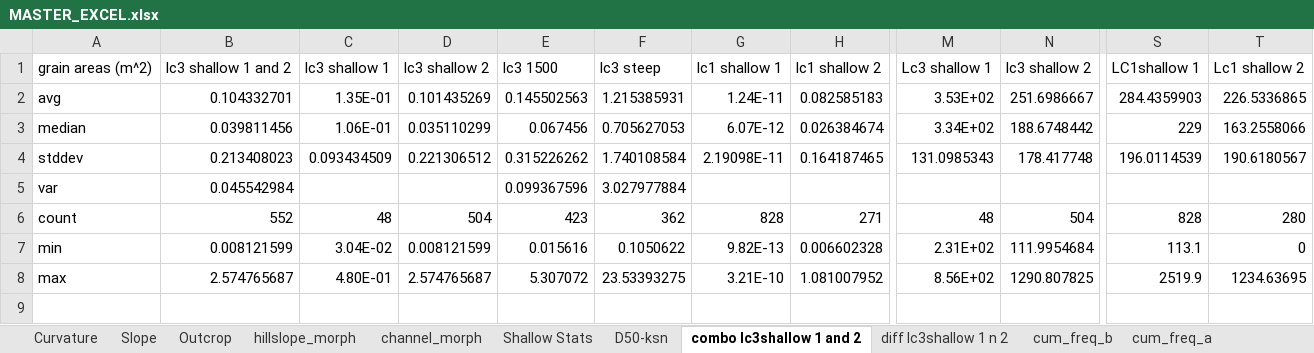
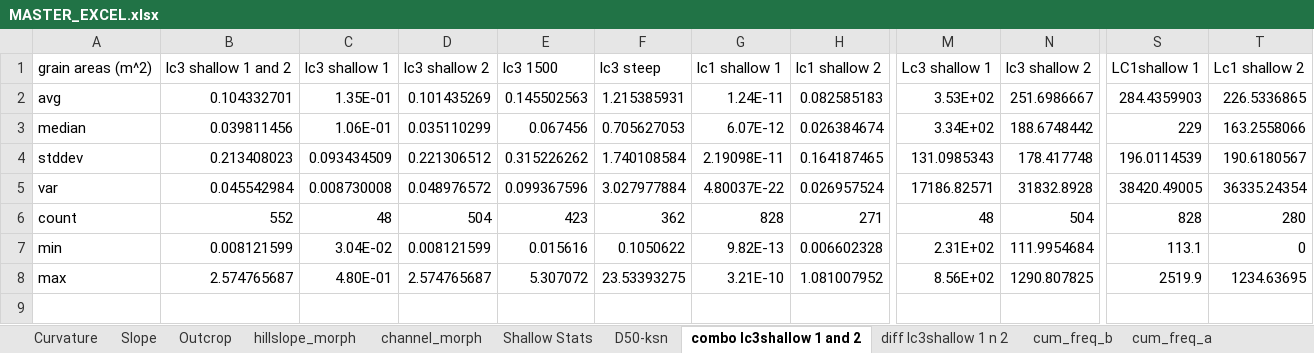
Before and after one commit to y05emite-sam/hillslope-project, an Excel workbook: data/MASTER_EXCEL.xlsx, sheet combo lc3shallow 1 and 2, drawn as a sheet; only a part is shown, gaps mark what is left out; values as stored, in another font and other column widths than the file's, no borders; charts and pictures not drawn; the diff names each change by its address in the sheet, - before the commit and + after, or states it on an @@ line.

```diff
--- a/data/MASTER_EXCEL.xlsx (sheet combo lc3shallow 1 and 2)
+++ b/data/MASTER_EXCEL.xlsx (sheet combo lc3shallow 1 and 2)
-C5: (empty)
+C5: 0.008730008
-D5: (empty)
+D5: 0.048976572
-G5: (empty)
+G5: 4.80037E-22
-H5: (empty)
+H5: 0.026957524
-M5: (empty)
+M5: 17186.82571
-N5: (empty)
+N5: 31832.8928
-S5: (empty)
+S5: 38420.49005
-T5: (empty)
+T5: 36335.24354
```
Also changed, not shown: 1 other file.
